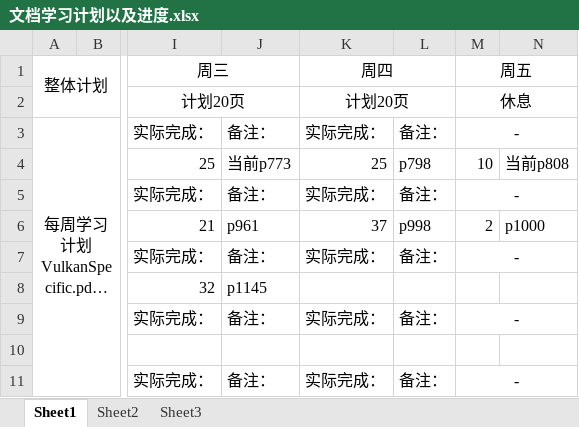
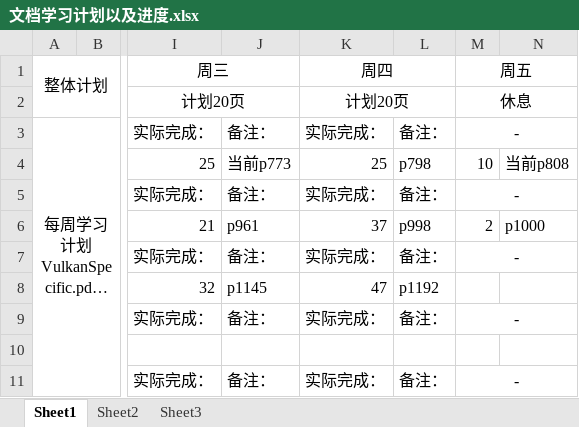
Before and after one commit to mou-wj/VulkanLearn, an Excel workbook: doc/文档学习计划以及进度.xlsx, sheet Sheet1, drawn as a sheet; only a part is shown, gaps mark what is left out; long unchanged cells end in …; values as stored, in another font and other column widths than the file's, no borders; the diff names each change by its address in the sheet, - before the commit and + after, or states it on an @@ line.

```diff
--- a/doc/文档学习计划以及进度.xlsx (sheet Sheet1)
+++ b/doc/文档学习计划以及进度.xlsx (sheet Sheet1)
-K8 (周四): (empty)
+K8 (周四): 47
-L8: (empty)
+L8: p1192
```
Also changed, not shown: 1 other file.
